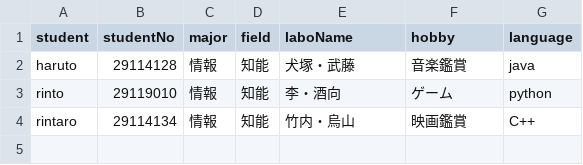
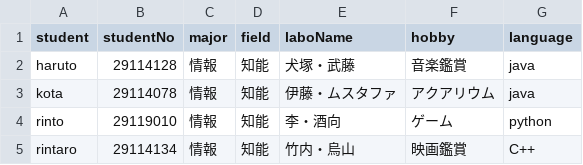
Before and after one commit to takeke0404/programming3, a CSV file: rep3/Frame/data.csv, drawn as a sheet.

```diff
--- a/rep3/Frame/data.csv
+++ b/rep3/Frame/data.csv
@@ -2,2 +2,3 @@ student,studentNo,major,field,laboName,hobby,language
 haruto,29114128,情報,知能,犬塚・武藤,音楽鑑賞,java
+kota,29114078,情報,知能,伊藤・ムスタファ,アクアリウム,java
 rinto,29119010,情報,知能,李・酒向,ゲーム,python
```
Also changed, not shown: 1 other file.
